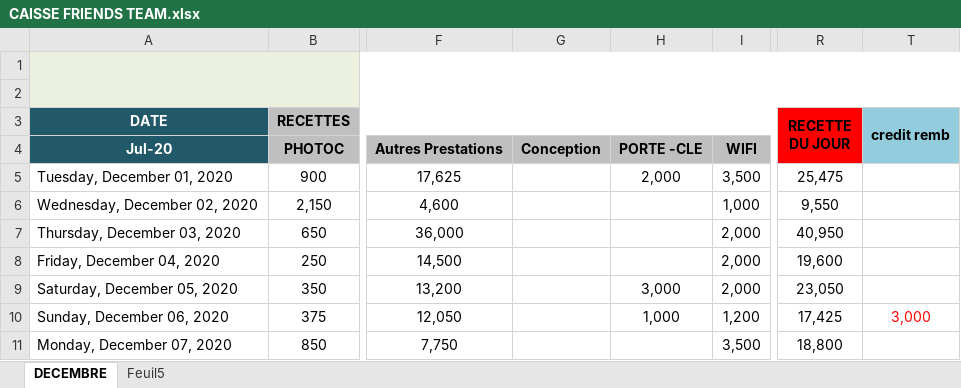
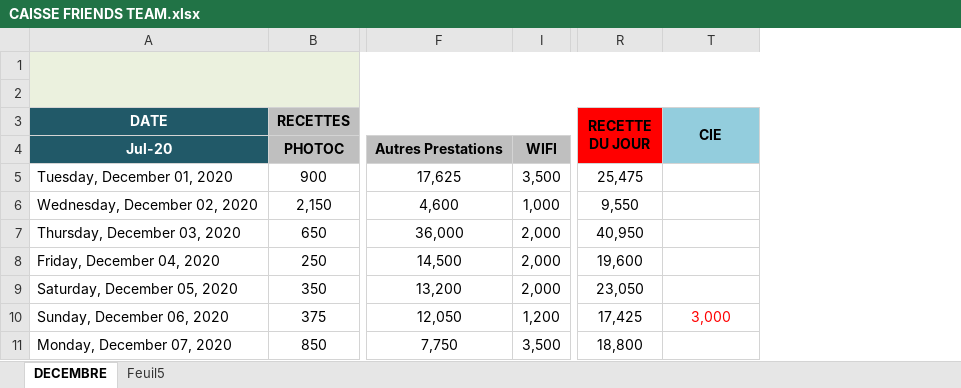
Before and after one commit to ZieAdama/FRIENDS-TEAM, an Excel workbook: AUTRES FICHIERS/CAISSE FRIENDS TEAM.xlsx, sheet DECEMBRE, drawn as a sheet; only a part is shown, gaps mark what is left out; values as stored, in another font and other column widths than the file's, no borders; the diff names each change by its address in the sheet, - before the commit and + after, or states it on an @@ line.

```diff
--- a/AUTRES FICHIERS/CAISSE FRIENDS TEAM.xlsx (sheet DECEMBRE)
+++ b/AUTRES FICHIERS/CAISSE FRIENDS TEAM.xlsx (sheet DECEMBRE)
@@ column G hidden, row 4: Conception @@
@@ column H hidden, rows 4-10: PORTE -CLE | 2,000 |  |  |  | 3,000 | 1,000 @@
-T3: credit remb
+T3: CIE
```
Also changed, not shown: 19 other files.
